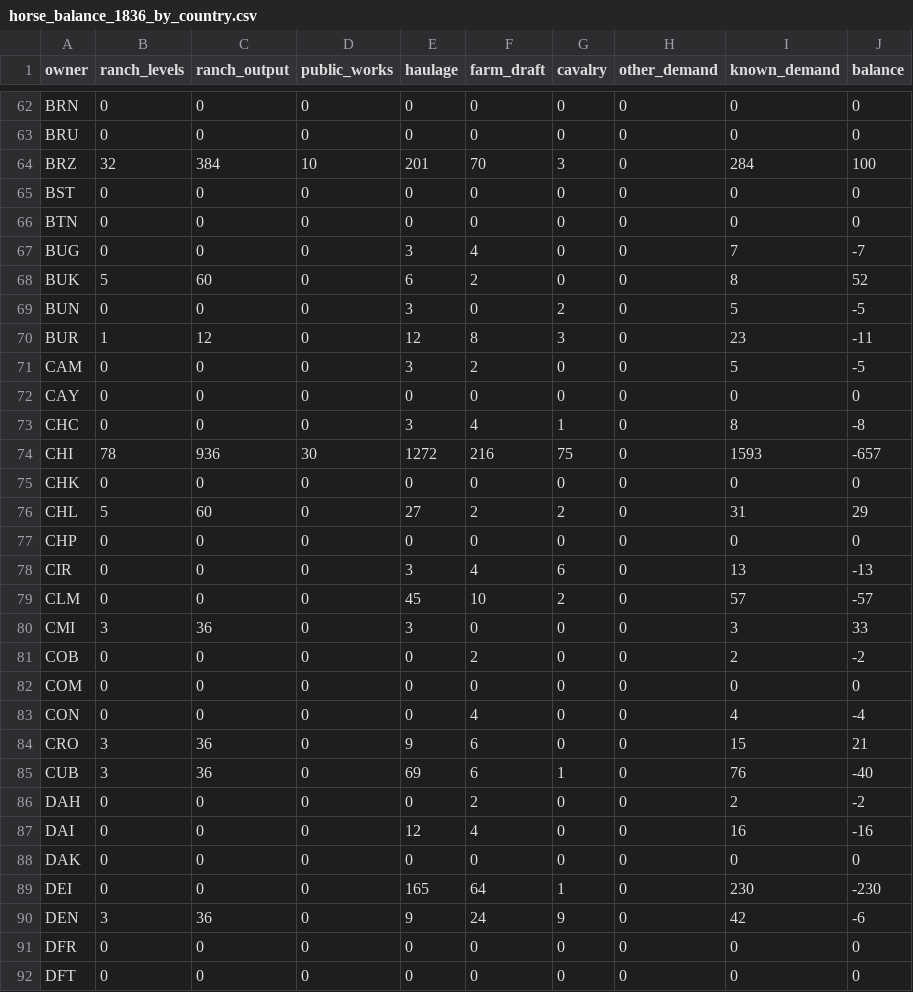
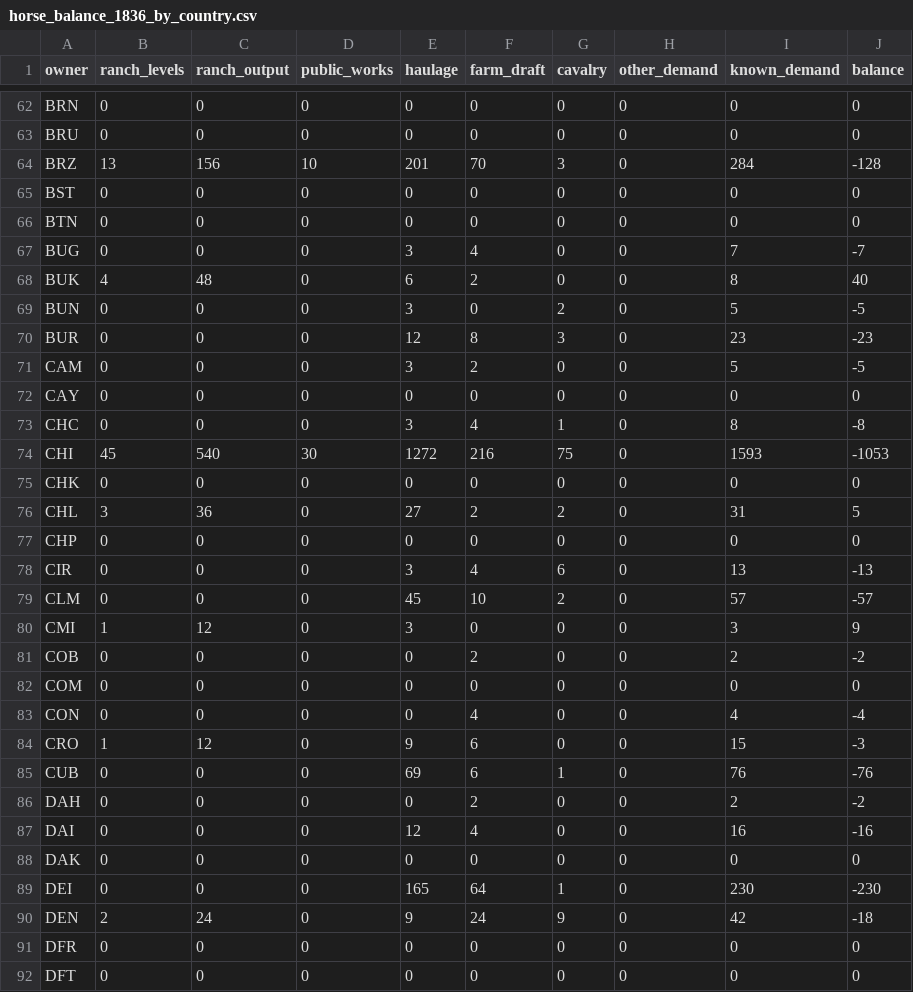
Before and after one commit to MatthewKury/vic3BurdenOfInfastructure, a CSV file: tools/horse_balance_1836_by_country.csv, drawn as a sheet; only a part is shown, gaps mark what is left out; the diff covers the shown part only.

```diff
--- a/tools/horse_balance_1836_by_country.csv
+++ b/tools/horse_balance_1836_by_country.csv
@@ -63,3 +63,3 @@
 "BRU","0","0","0","0","0","0","0","0","0"
-"BRZ","32","384","10","201","70","3","0","284","100"
+"BRZ","13","156","10","201","70","3","0","284","-128"
 "BST","0","0","0","0","0","0","0","0","0"
@@ -67,5 +67,5 @@
 "BUG","0","0","0","3","4","0","0","7","-7"
-"BUK","5","60","0","6","2","0","0","8","52"
+"BUK","4","48","0","6","2","0","0","8","40"
 "BUN","0","0","0","3","0","2","0","5","-5"
-"BUR","1","12","0","12","8","3","0","23","-11"
+"BUR","0","0","0","12","8","3","0","23","-23"
 "CAM","0","0","0","3","2","0","0","5","-5"
@@ -73,5 +73,5 @@
 "CHC","0","0","0","3","4","1","0","8","-8"
-"CHI","78","936","30","1272","216","75","0","1593","-657"
+"CHI","45","540","30","1272","216","75","0","1593","-1053"
 "CHK","0","0","0","0","0","0","0","0","0"
-"CHL","5","60","0","27","2","2","0","31","29"
+"CHL","3","36","0","27","2","2","0","31","5"
 "CHP","0","0","0","0","0","0","0","0","0"
@@ -79,3 +79,3 @@
 "CLM","0","0","0","45","10","2","0","57","-57"
-"CMI","3","36","0","3","0","0","0","3","33"
+"CMI","1","12","0","3","0","0","0","3","9"
 "COB","0","0","0","0","2","0","0","2","-2"
@@ -83,4 +83,4 @@
 "CON","0","0","0","0","4","0","0","4","-4"
-"CRO","3","36","0","9","6","0","0","15","21"
-"CUB","3","36","0","69","6","1","0","76","-40"
+"CRO","1","12","0","9","6","0","0","15","-3"
+"CUB","0","0","0","69","6","1","0","76","-76"
 "DAH","0","0","0","0","2","0","0","2","-2"
@@ -89,3 +89,3 @@
 "DEI","0","0","0","165","64","1","0","230","-230"
-"DEN","3","36","0","9","24","9","0","42","-6"
+"DEN","2","24","0","9","24","9","0","42","-18"
 "DFR","0","0","0","0","0","0","0","0","0"
```
Also changed, not shown: 135 edited cells elsewhere in this file, tools/horse_balance_1836_by_owner_state.csv, tools/horse_seed_audit.csv, 37 other files.
